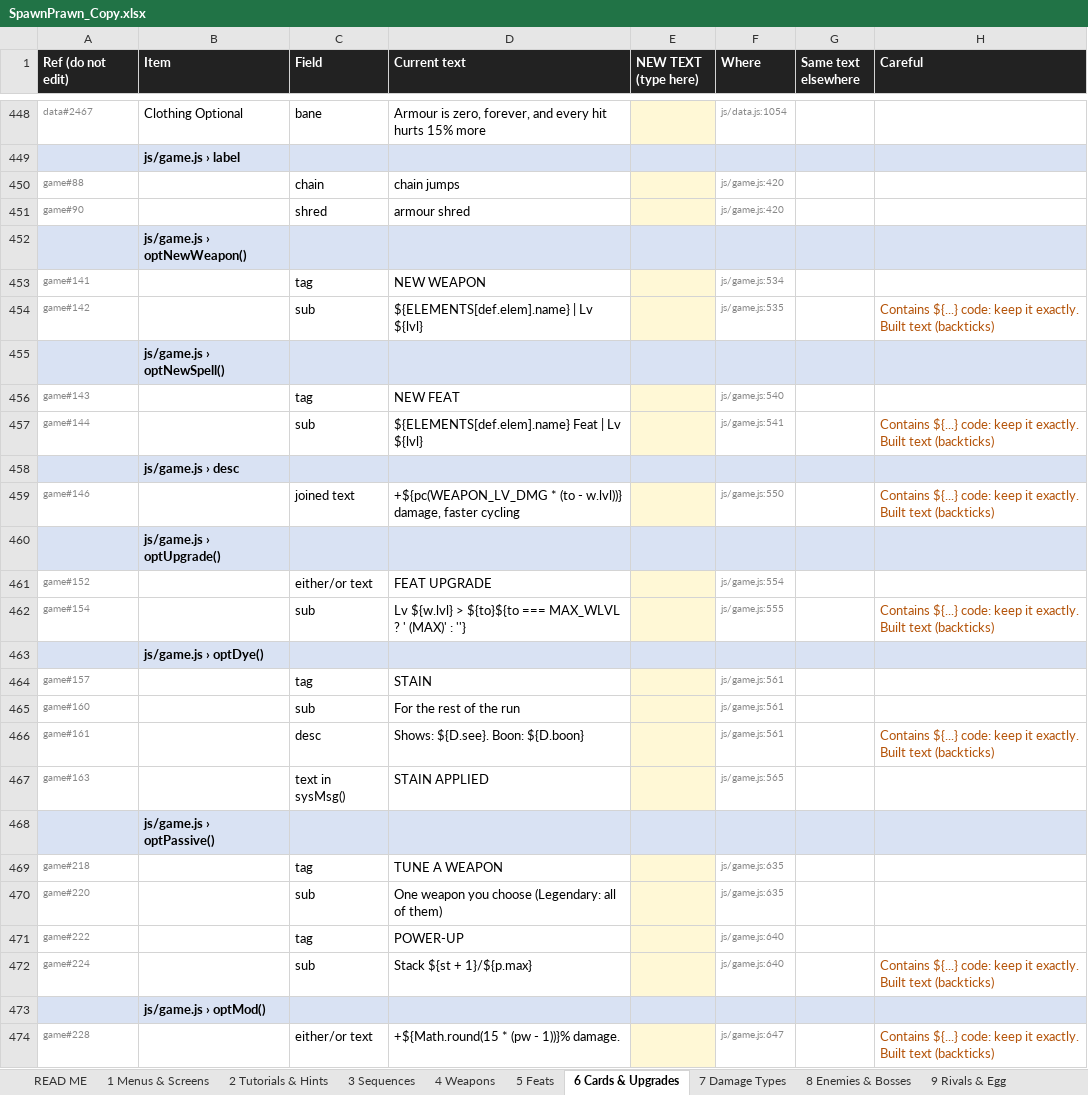
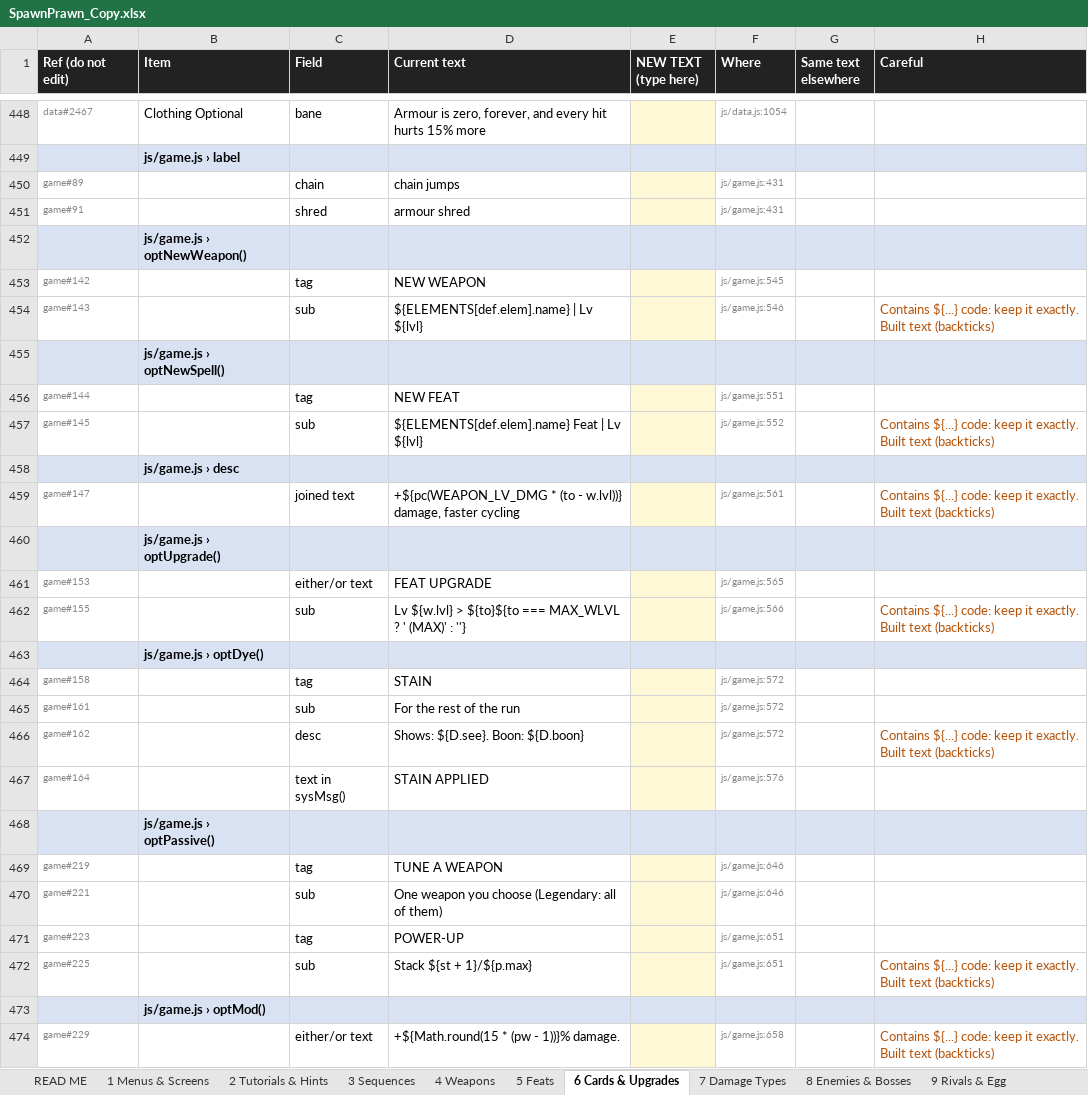
Before and after one commit to nickhuntdavis/alien-clay, an Excel workbook: storm-directive/SpawnPrawn_Copy.xlsx, sheet 6 Cards & Upgrades, drawn as a sheet; only a part is shown, gaps mark what is left out; values as stored, in another font and other column widths than the file's, no borders; the diff covers the shown part only; the diff names each change by its address in the sheet, - before the commit and + after, or states it on an @@ line.

```diff
--- a/storm-directive/SpawnPrawn_Copy.xlsx (sheet 6 Cards & Upgrades)
+++ b/storm-directive/SpawnPrawn_Copy.xlsx (sheet 6 Cards & Upgrades)
-A450 (Ref (do not edit)): game#88
+A450 (Ref (do not edit)): game#89
-F450:F451 (Where): js/game.js:420
+F450:F451 (Where): js/game.js:431
-A451 (Ref (do not edit)): game#90
+A451 (Ref (do not edit)): game#91
-A453 (Ref (do not edit)): game#141
+A453 (Ref (do not edit)): game#142
-F453 (Where): js/game.js:534
+F453 (Where): js/game.js:545
-A454 (Ref (do not edit)): game#142
+A454 (Ref (do not edit)): game#143
-F454 (Where): js/game.js:535
+F454 (Where): js/game.js:546
-A456 (Ref (do not edit)): game#143
+A456 (Ref (do not edit)): game#144
-F456 (Where): js/game.js:540
+F456 (Where): js/game.js:551
-A457 (Ref (do not edit)): game#144
+A457 (Ref (do not edit)): game#145
-F457 (Where): js/game.js:541
+F457 (Where): js/game.js:552
-A459 (Ref (do not edit)): game#146
+A459 (Ref (do not edit)): game#147
-F459 (Where): js/game.js:550
+F459 (Where): js/game.js:561
-A461 (Ref (do not edit)): game#152
+A461 (Ref (do not edit)): game#153
-F461 (Where): js/game.js:554
+F461 (Where): js/game.js:565
-A462 (Ref (do not edit)): game#154
+A462 (Ref (do not edit)): game#155
-F462 (Where): js/game.js:555
+F462 (Where): js/game.js:566
-A464 (Ref (do not edit)): game#157
+A464 (Ref (do not edit)): game#158
-F464:F466 (Where): js/game.js:561
+F464:F466 (Where): js/game.js:572
-A465 (Ref (do not edit)): game#160
+A465 (Ref (do not edit)): game#161
-A466 (Ref (do not edit)): game#161
+A466 (Ref (do not edit)): game#162
-A467 (Ref (do not edit)): game#163
+A467 (Ref (do not edit)): game#164
-F467 (Where): js/game.js:565
+F467 (Where): js/game.js:576
-A469 (Ref (do not edit)): game#218
+A469 (Ref (do not edit)): game#219
-F469:F470 (Where): js/game.js:635
+F469:F470 (Where): js/game.js:646
-A470 (Ref (do not edit)): game#220
+A470 (Ref (do not edit)): game#221
-A471 (Ref (do not edit)): game#222
+A471 (Ref (do not edit)): game#223
-F471:F472 (Where): js/game.js:640
+F471:F472 (Where): js/game.js:651
-A472 (Ref (do not edit)): game#224
+A472 (Ref (do not edit)): game#225
-A474 (Ref (do not edit)): game#228
+A474 (Ref (do not edit)): game#229
-F474 (Where): js/game.js:647
+F474 (Where): js/game.js:658
```
Also changed, not shown: 1 added row, 1 removed row and 39 edited cells elsewhere in this sheet, sheet 1 Menus & Screens, sheet 12 Other, sheet 9 Rivals & Egg, sheet 7 Damage Types, sheet 10 Modes & Levels, sheet 4 Weapons, 2 more sheets, 14 other files.
